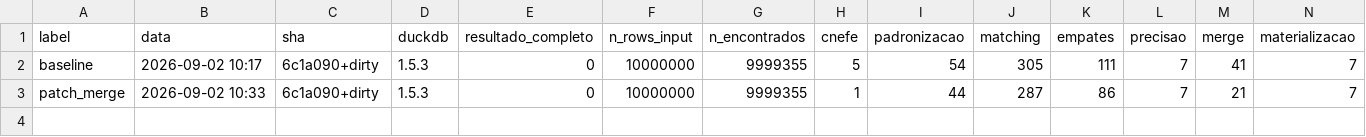
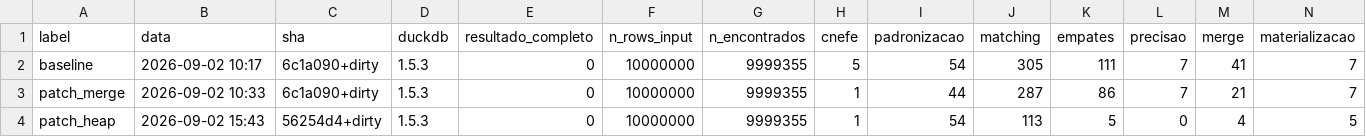
Before and after one commit to ipea/geocodebr, a CSV file: python-package/benchmarks/resultados_benchmark.csv, drawn as a sheet; only a part is shown; rows hold the shown columns only; the diff names each change by its address in the sheet, - before the commit and + after, or states it on an @@ line.

```diff
--- a/python-package/benchmarks/resultados_benchmark.csv
+++ b/python-package/benchmarks/resultados_benchmark.csv
+row 4: patch_heap | 2026-09-02 15:43 | 56254d4+dirty | 1.5.3 | 0 | 10000000 | 9999355 | 1 | 54 | 113 | 5 | 0 | 4 | 5
```
Also changed, not shown: 6 other files.
